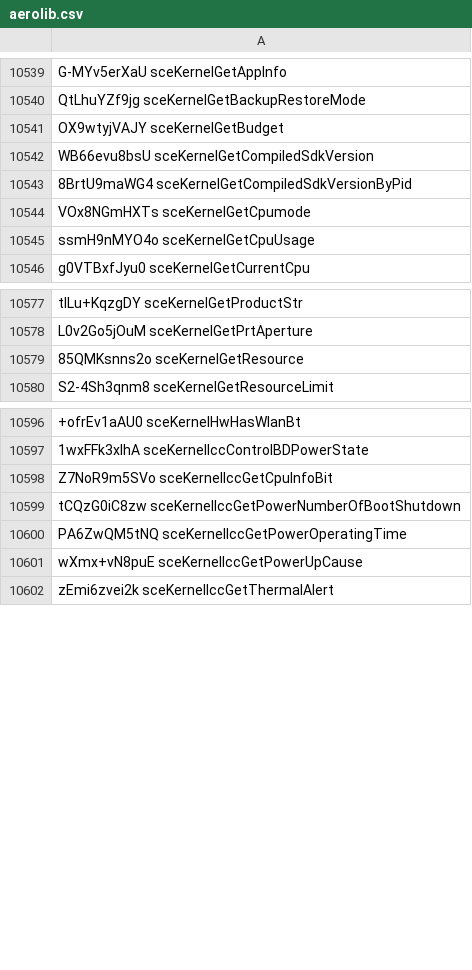
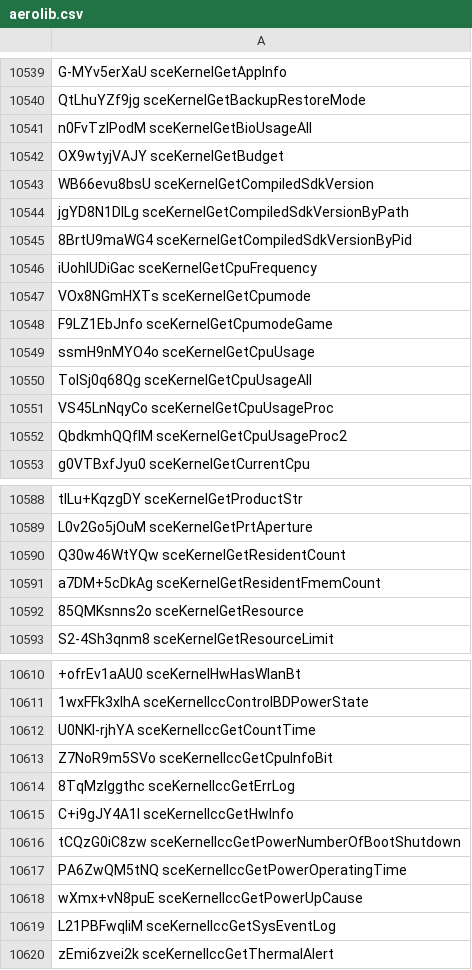
Before and after one commit to SocraticBliss/ps4_module_loader, a CSV file: aerolib.csv, drawn as a sheet; only a part is shown, gaps mark what is left out; the diff covers the shown part only; the diff names each change by its address in the sheet, - before the commit and + after, or states it on an @@ line.

Commit message:
Additional libKernel NIDs

```diff
--- a/aerolib.csv
+++ b/aerolib.csv
+row 10541: n0FvTzIPodM sceKernelGetBioUsageAll
+row 10544: jgYD8N1DILg sceKernelGetCompiledSdkVersionByPath
+row 10546: iUohlUDiGac sceKernelGetCpuFrequency
+row 10548: F9LZ1EbJnfo sceKernelGetCpumodeGame
+row 10550: ToISj0q68Qg sceKernelGetCpuUsageAll
+row 10551: VS45LnNqyCo sceKernelGetCpuUsageProc
+row 10552: QbdkmhQQfIM sceKernelGetCpuUsageProc2
+row 10590: Q30w46WtYQw sceKernelGetResidentCount
+row 10591: a7DM+5cDkAg sceKernelGetResidentFmemCount
+row 10612: U0NKl-rjhYA sceKernelIccGetCountTime
+row 10614: 8TqMzIggthc sceKernelIccGetErrLog
+row 10615: C+i9gJY4A1I sceKernelIccGetHwInfo
+row 10619: L21PBFwqIiM sceKernelIccGetSysEventLog
```
Also changed, not shown: 13 added rows elsewhere in this file.
